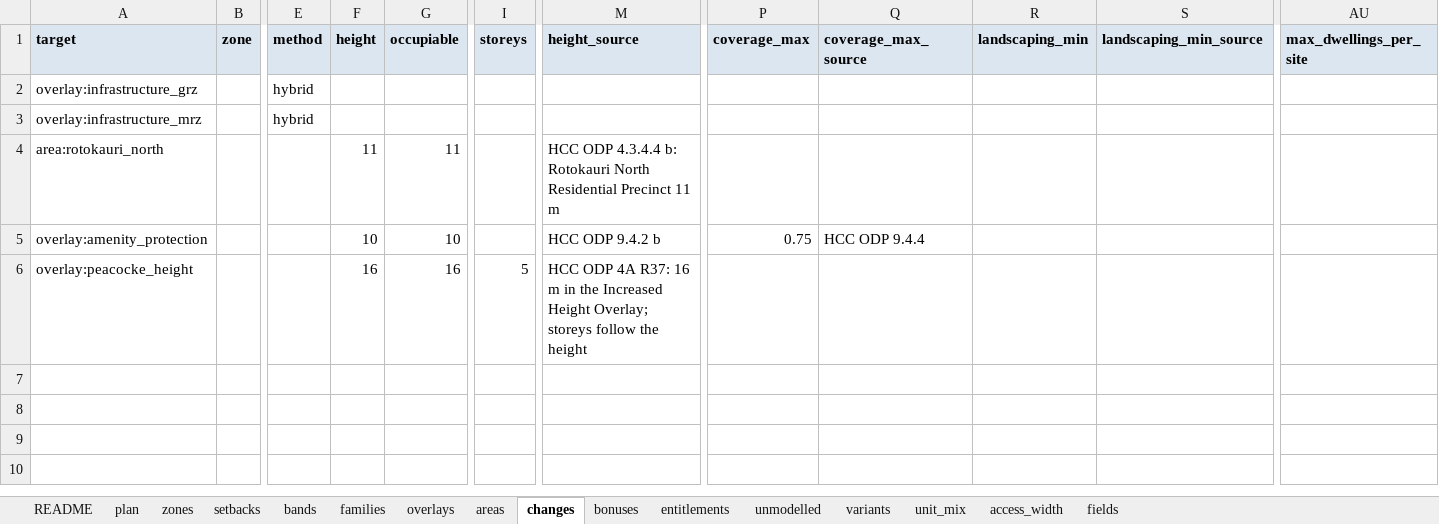
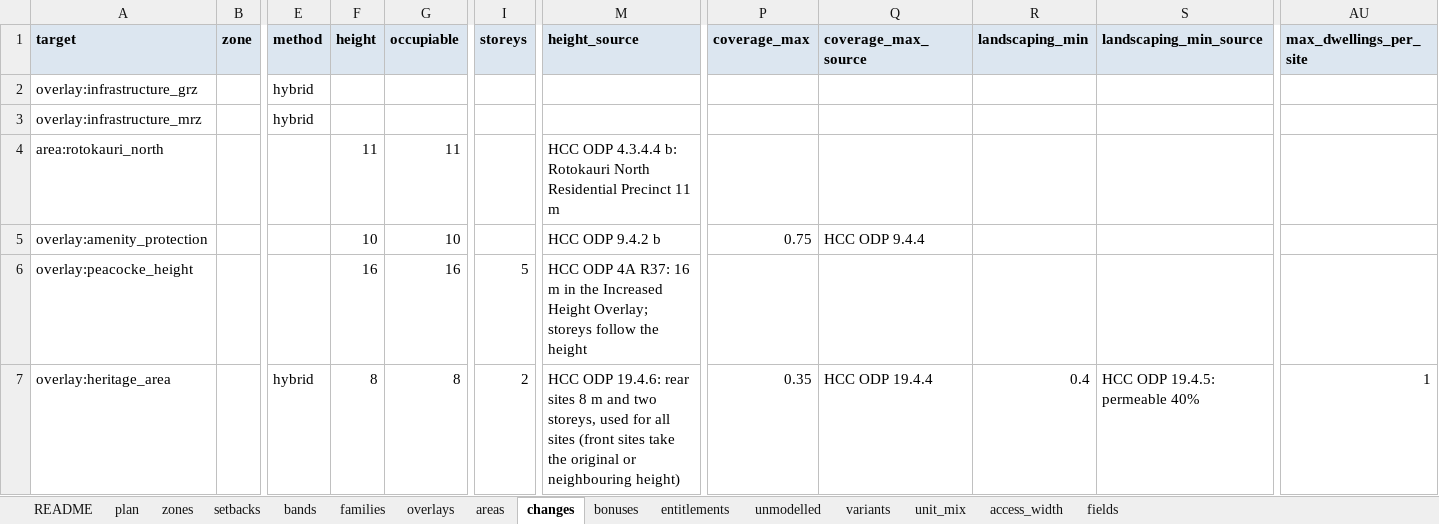
Before and after one commit to faceteconomics/plancap, an Excel workbook: inst/extdata/hamilton_rulebook.xlsx, sheet changes, drawn as a sheet; only a part is shown, gaps mark what is left out; values as stored, in another font and other column widths than the file's, no borders; rows hold the shown columns only; the diff names each change by its address in the sheet, - before the commit and + after, or states it on an @@ line.

```diff
--- a/inst/extdata/hamilton_rulebook.xlsx (sheet changes)
+++ b/inst/extdata/hamilton_rulebook.xlsx (sheet changes)
+row 7: overlay:heritage_area |  | hybrid | 8 | 8 | 2 | HCC ODP 19.4.6: rear sites 8 m and two storeys, used for all sites (front sites take the original or neighbouring height) | 0.35 | HCC ODP 19.4.4 | 0.4 | HCC ODP 19.4.5: permeable 40% | 1
```
Also changed, not shown: sheet overlays, sheet unmodelled, sheet setbacks, 17 other files.
